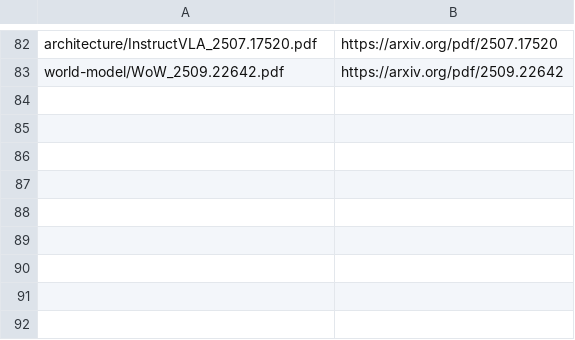
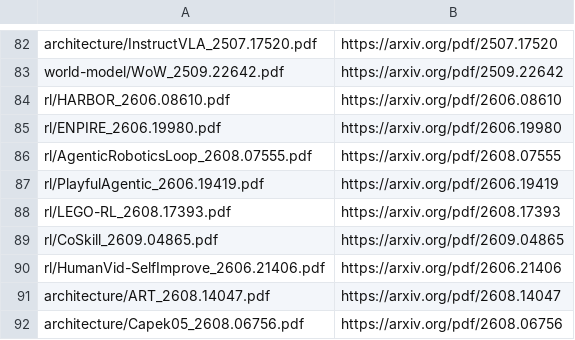
Before and after one commit to luohu-arch/physical_intelligence_study, a TSV file: papers/download.tsv, drawn as a sheet; only a part is shown, gaps mark what is left out.

```diff
--- a/papers/download.tsv
+++ b/papers/download.tsv
@@ -83 +83,10 @@ architecture/InstructVLA_2507.17520.pdf	https://arxiv.org/pdf/2507.17520
 world-model/WoW_2509.22642.pdf	https://arxiv.org/pdf/2509.22642
+rl/HARBOR_2606.08610.pdf	https://arxiv.org/pdf/2606.08610
+rl/ENPIRE_2606.19980.pdf	https://arxiv.org/pdf/2606.19980
+rl/AgenticRoboticsLoop_2608.07555.pdf	https://arxiv.org/pdf/2608.07555
+rl/PlayfulAgentic_2606.19419.pdf	https://arxiv.org/pdf/2606.19419
+rl/LEGO-RL_2608.17393.pdf	https://arxiv.org/pdf/2608.17393
+rl/CoSkill_2609.04865.pdf	https://arxiv.org/pdf/2609.04865
+rl/HumanVid-SelfImprove_2606.21406.pdf	https://arxiv.org/pdf/2606.21406
+architecture/ART_2608.14047.pdf	https://arxiv.org/pdf/2608.14047
+architecture/Capek05_2608.06756.pdf	https://arxiv.org/pdf/2608.06756
```
Also changed, not shown: papers/manifest.tsv, skills/pull-vla-research/references/watchlist.csv, 13 other files.
